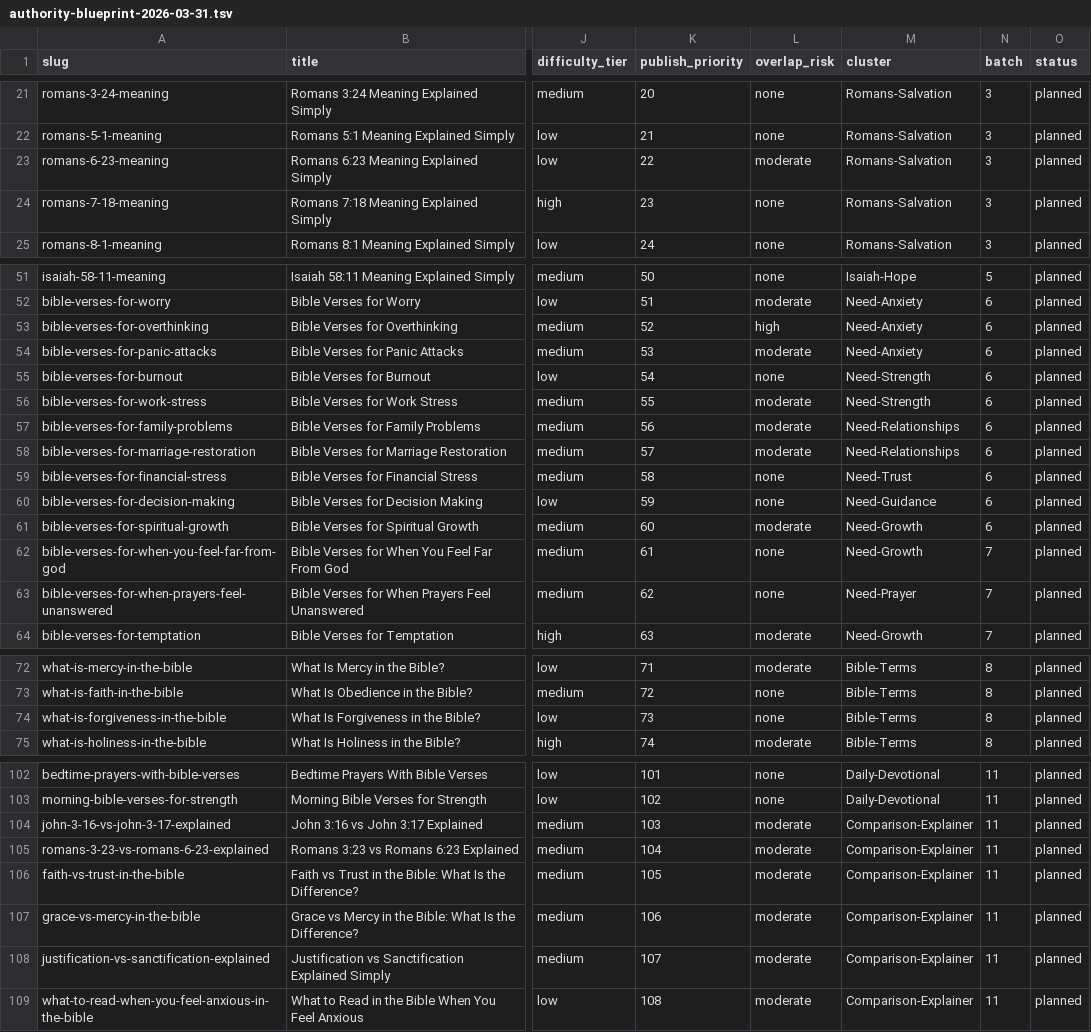
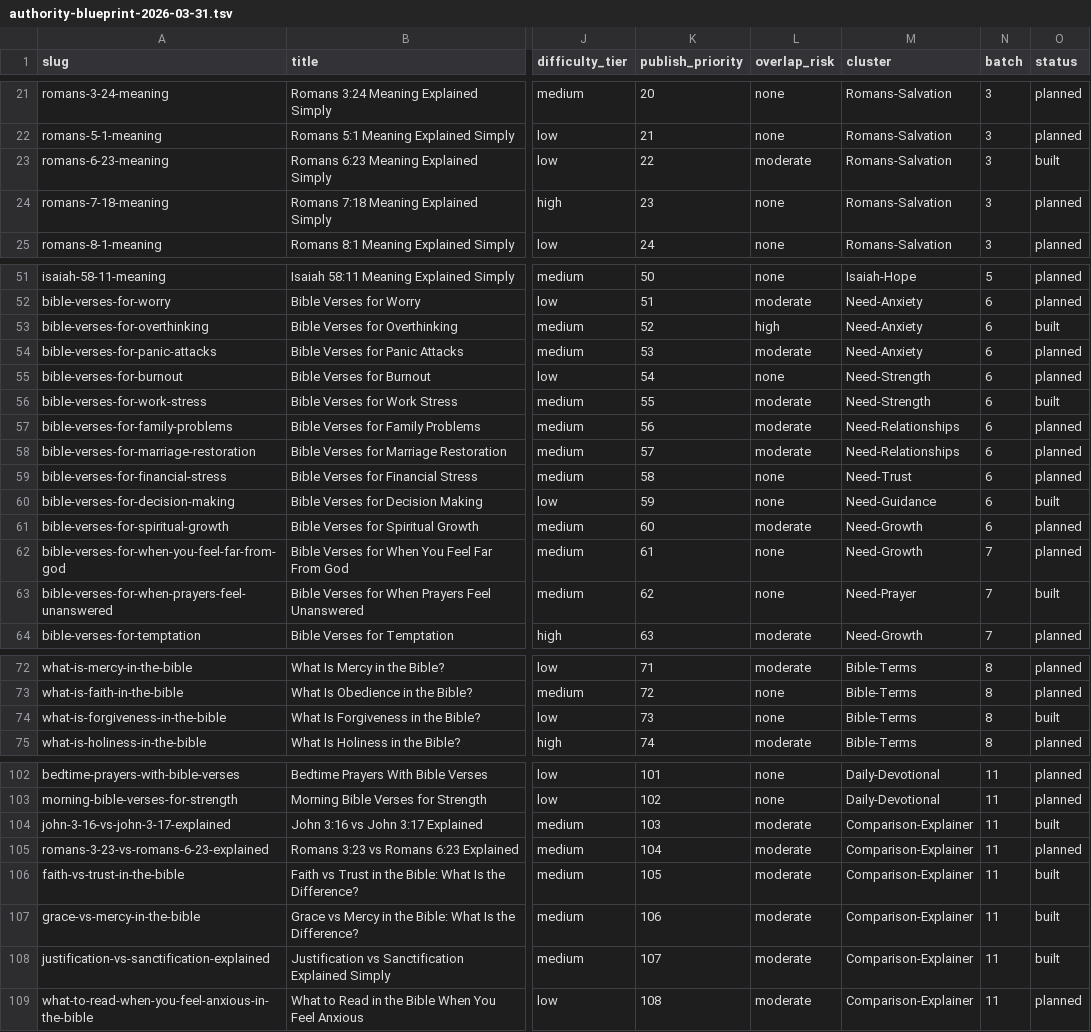
Before and after one commit to jpoynton25-dotcom/Verse-Explained, a TSV file: docs/authority-blueprint-2026-03-31.tsv, drawn as a sheet; only a part is shown, gaps mark what is left out; the diff names each change by its address in the sheet, - before the commit and + after, or states it on an @@ line.

Commit message:
Add comparison, practical-need, and supporting doctrine pages batch

```diff
--- a/docs/authority-blueprint-2026-03-31.tsv
+++ b/docs/authority-blueprint-2026-03-31.tsv
-O23 (status): planned
+O23 (status): built
-O53 (status): planned
+O53 (status): built
-O56 (status): planned
+O56 (status): built
-O60 (status): planned
+O60 (status): built
-O63 (status): planned
+O63 (status): built
-O74 (status): planned
+O74 (status): built
-O104 (status): planned
+O104 (status): built
-O106:O108 (status): planned
+O106:O108 (status): built
```
Also changed, not shown: 6 other files.
